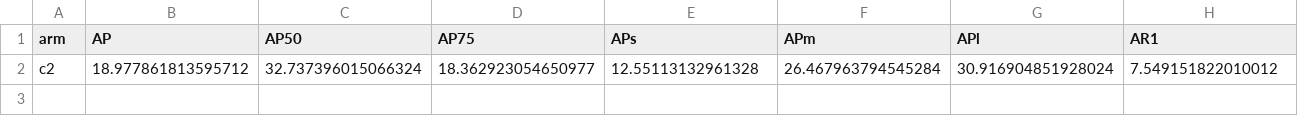
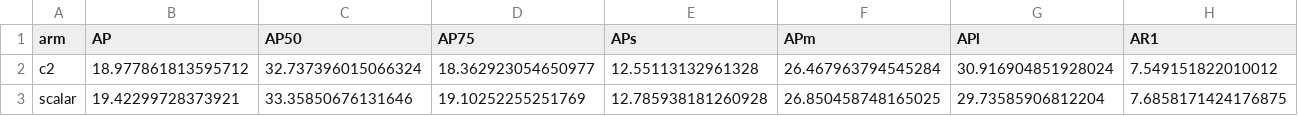
Before and after one commit to Bonjomondo/ultralytics, a CSV file: docs/experiment_reports/2026-11-03_c2_gated_fusion/comparison.csv, drawn as a sheet; only a part is shown; rows hold the shown columns only; the diff names each change by its address in the sheet, - before the commit and + after, or states it on an @@ line.

Commit message:
Archive 150-epoch C2 fusion screen: scalar

```diff
--- a/docs/experiment_reports/2026-11-03_c2_gated_fusion/comparison.csv
+++ b/docs/experiment_reports/2026-11-03_c2_gated_fusion/comparison.csv
+row 3: scalar | 19.42299728373921 | 33.35850676131646 | 19.10252255251769 | 12.785938181260928 | 26.850458748165025 | 29.73585906812204 | 7.6858171424176875
```
Also changed, not shown: 14 other files.
